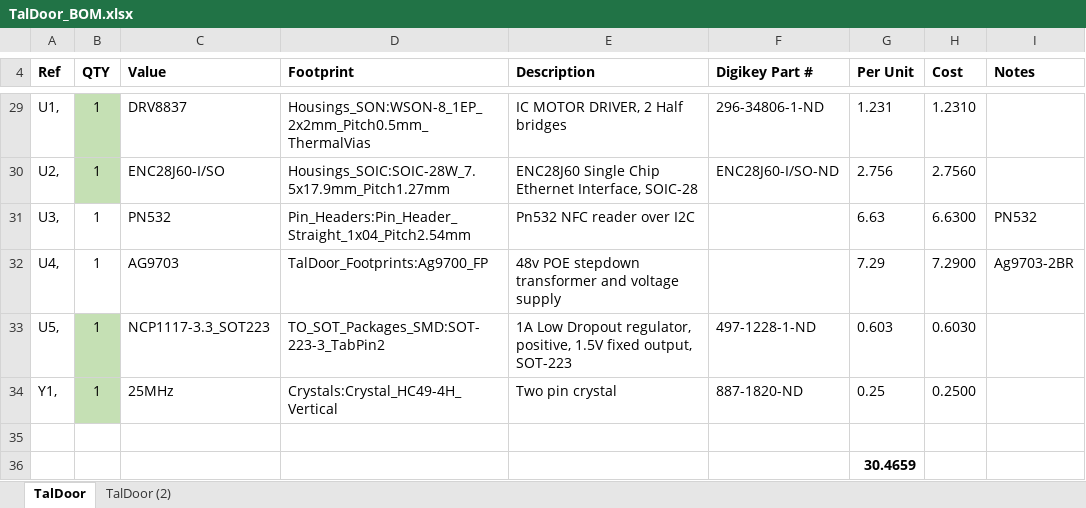
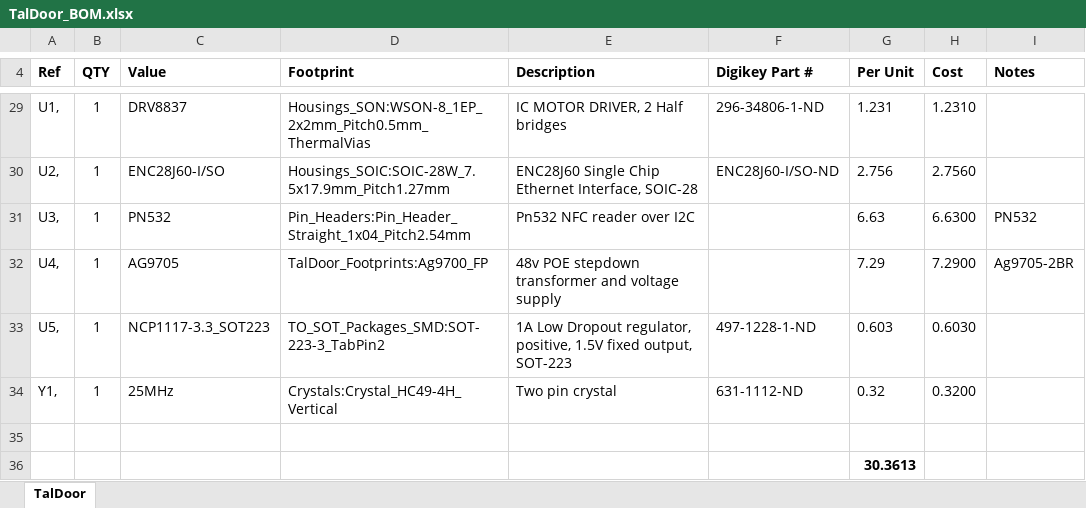
Before and after one commit to akaStanley/TalDoor, an Excel workbook: Hardware/TalDoor_BOM.xlsx, sheet TalDoor, drawn as a sheet; only a part is shown, gaps mark what is left out; values as stored, in another font and other column widths than the file's, no borders; conditional formats not drawn; the diff covers the shown part only; the diff names each change by its address in the sheet, - before the commit and + after, or states it on an @@ line.

Commit message:
updated layout to account for door mount shape issue

```diff
--- a/Hardware/TalDoor_BOM.xlsx (sheet TalDoor)
+++ b/Hardware/TalDoor_BOM.xlsx (sheet TalDoor)
-sheet tab: TalDoor (2)
-B29:B30 fill: #C5E0B4
+B29:B30 fill: none
-C32 (Value): AG9703
+C32 (Value): AG9705
-I32 (Notes): Ag9703-2BR
+I32 (Notes): Ag9705-2BR
-B33:B34 fill: #C5E0B4
+B33:B34 fill: none
-F34 (Digikey Part #): 887-1820-ND
+F34 (Digikey Part #): 631-1112-ND
-G34 (Per Unit): 0.25
+G34 (Per Unit): 0.32
-H34 (Cost): 0.2500
+H34 (Cost): 0.3200
-G36 (Per Unit): 30.4659
+G36 (Per Unit): 30.3613
```
Also changed, not shown: 2 added rows, 2 removed rows, 2 edited cells and cell formats elsewhere in this sheet, formulas that keep their value, 4 other files.
